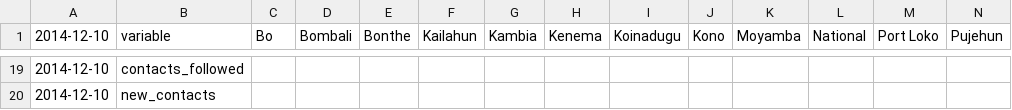
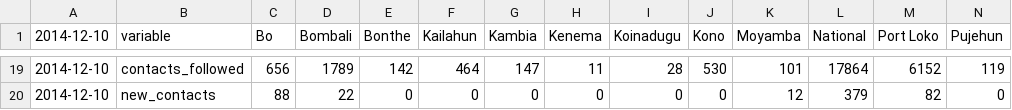
Before and after one commit to jeremybmerrill/ebola_parsers, a CSV file: sierra_leone/Ebola-Situation-Report_Vol-196.csv, drawn as a sheet; only a part is shown, gaps mark what is left out; the diff covers the shown part only; the diff names each change by its address in the sheet, - before the commit and + after, or states it on an @@ line.

```diff
--- a/sierra_leone/Ebola-Situation-Report_Vol-196.csv
+++ b/sierra_leone/Ebola-Situation-Report_Vol-196.csv
-C19 (Bo): (empty)
+C19 (Bo): 656
-D19 (Bombali): (empty)
+D19 (Bombali): 1789
-E19 (Bonthe): (empty)
+E19 (Bonthe): 142
-F19 (Kailahun): (empty)
+F19 (Kailahun): 464
-G19 (Kambia): (empty)
+G19 (Kambia): 147
-H19 (Kenema): (empty)
+H19 (Kenema): 11
-I19 (Koinadugu): (empty)
+I19 (Koinadugu): 28
-J19 (Kono): (empty)
+J19 (Kono): 530
-K19 (Moyamba): (empty)
+K19 (Moyamba): 101
-L19 (National): (empty)
+L19 (National): 17864
-M19 (Port Loko): (empty)
+M19 (Port Loko): 6152
-N19 (Pujehun): (empty)
+N19 (Pujehun): 119
-C20 (Bo): (empty)
+C20 (Bo): 88
-D20 (Bombali): (empty)
+D20 (Bombali): 22
-E20 (Bonthe): (empty)
+E20 (Bonthe): 0
-F20 (Kailahun): (empty)
+F20 (Kailahun): 0
-G20 (Kambia): (empty)
+G20 (Kambia): 0
-H20 (Kenema): (empty)
+H20 (Kenema): 0
-I20 (Koinadugu): (empty)
+I20 (Koinadugu): 0
-J20 (Kono): (empty)
+J20 (Kono): 0
-K20 (Moyamba): (empty)
+K20 (Moyamba): 12
-L20 (National): (empty)
+L20 (National): 379
-M20 (Port Loko): (empty)
+M20 (Port Loko): 82
-N20 (Pujehun): (empty)
+N20 (Pujehun): 0
```
Also changed, not shown: 111 edited cells elsewhere in this file, sierra_leone/Ebola-Situation-Report_Vol-188.csv, 1 other file.
